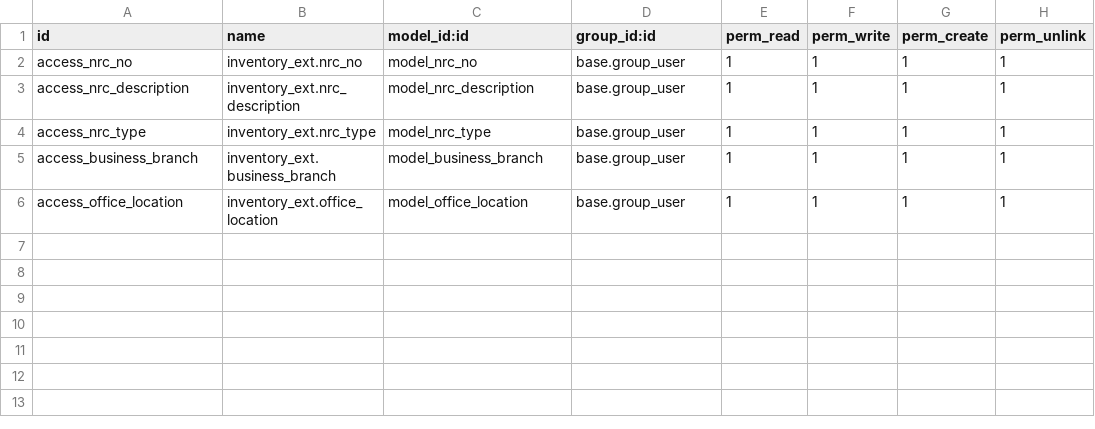
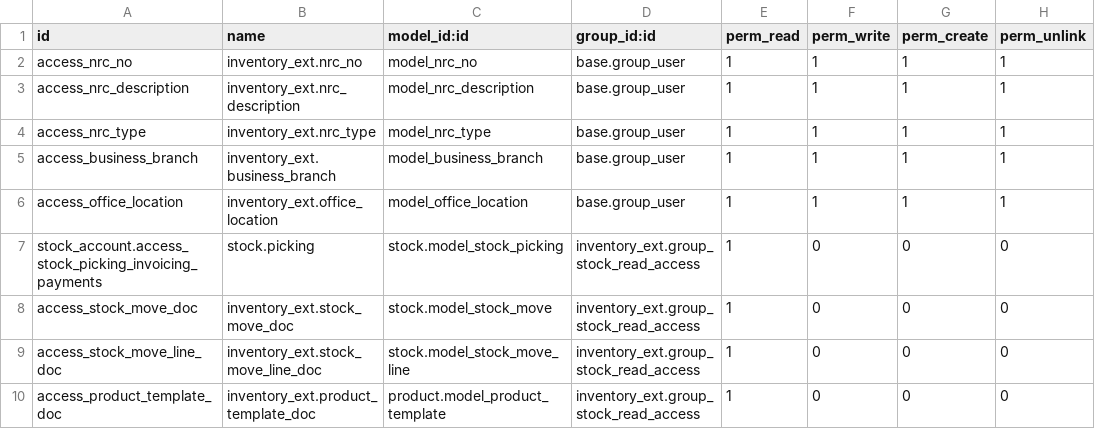
Before and after one commit to odooerpumg/herbal, a CSV file: addons/inventory_ext/security/ir.model.access.csv, drawn as a sheet; the diff names each change by its address in the sheet, - before the commit and + after, or states it on an @@ line.

Commit message:
update access right for sale,purchase,inventory,coa

```diff
--- a/addons/inventory_ext/security/ir.model.access.csv
+++ b/addons/inventory_ext/security/ir.model.access.csv
+row 7: stock_account.access_stock_picking_invoicing_payments | stock.picking | stock.model_stock_picking | inventory_ext.group_stock_read_access | 1 | 0 | 0 | 0
+row 8: access_stock_move_doc | inventory_ext.stock_move_doc | stock.model_stock_move | inventory_ext.group_stock_read_access | 1 | 0 | 0 | 0
+row 9: access_stock_move_line_doc | inventory_ext.stock_move_line_doc | stock.model_stock_move_line | inventory_ext.group_stock_read_access | 1 | 0 | 0 | 0
+row 10: access_product_template_doc | inventory_ext.product_template_doc | product.model_product_template | inventory_ext.group_stock_read_access | 1 | 0 | 0 | 0
```
Also changed, not shown: addons/petty_cash_expense_extension/security/ir.model.access.csv, 11 other files.
